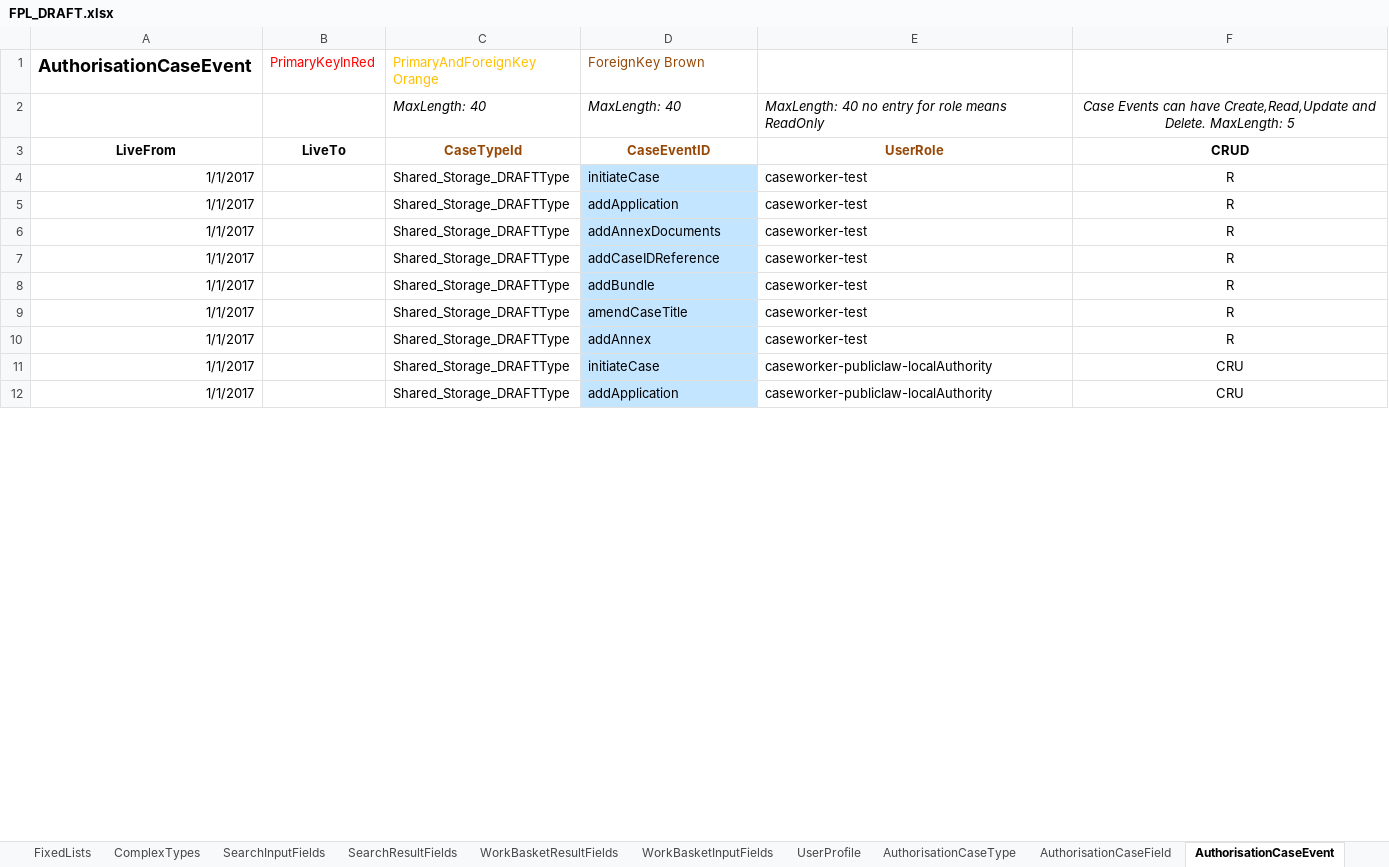
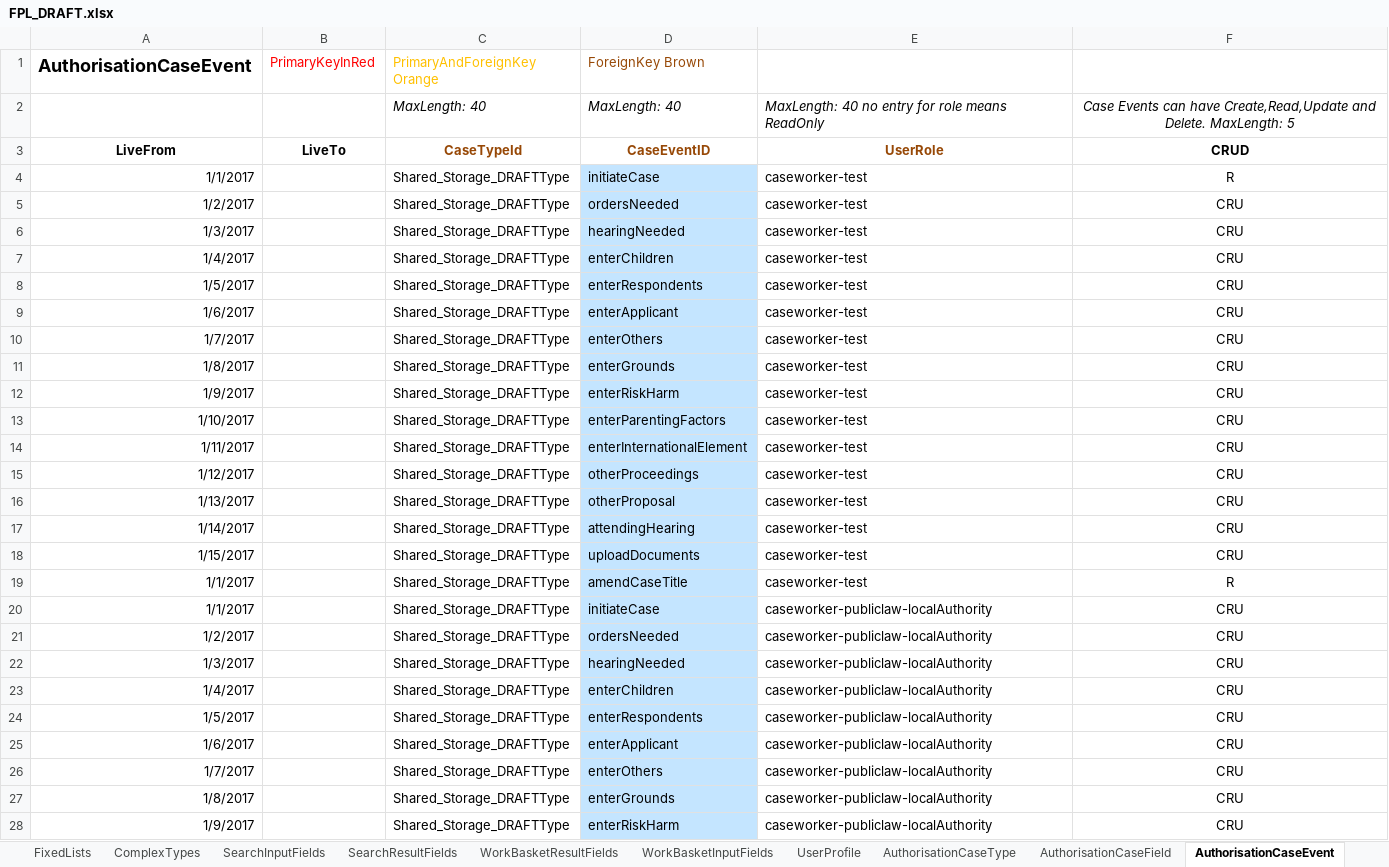
Before and after one commit to hmcts/fpl-ccd-configuration, an Excel workbook: FPL_DRAFT.xlsx, sheet AuthorisationCaseEvent, drawn as a sheet; only a part is shown; values as stored, in another font and other column widths than the file's, no borders; removed rows and columns are numbered as before the commit, all else as after; the diff covers the shown part only; the diff names each change by its address in the sheet, - before the commit and + after, or states it on an @@ line.

Commit message:
added actions to the dropdown in ccd for the user to take from when a case is created, added the tabs that will hold the information that has been entered. refactored the structure of the e2e's, added tests for all the possible actions a user can take and ensured tabs were visible from the case created page

```diff
--- a/FPL_DRAFT.xlsx (sheet AuthorisationCaseEvent)
+++ b/FPL_DRAFT.xlsx (sheet AuthorisationCaseEvent)
+row 5: 1/2/2017 |  | Shared_Storage_DRAFTType | ordersNeeded | caseworker-test | CRU
+row 6: 1/3/2017 |  | Shared_Storage_DRAFTType | hearingNeeded | caseworker-test | CRU
+row 7: 1/4/2017 |  | Shared_Storage_DRAFTType | enterChildren | caseworker-test | CRU
+row 8: 1/5/2017 |  | Shared_Storage_DRAFTType | enterRespondents | caseworker-test | CRU
-A9 (AuthorisationCaseEvent): 1/1/2017
+A9 (AuthorisationCaseEvent): 1/6/2017
-D9 (ForeignKey Brown): addApplication
+D9 (ForeignKey Brown): enterApplicant
-F9: R
+F9: CRU
+row 10: 1/7/2017 |  | Shared_Storage_DRAFTType | enterOthers | caseworker-test | CRU
+row 11: 1/8/2017 |  | Shared_Storage_DRAFTType | enterGrounds | caseworker-test | CRU
+row 12: 1/9/2017 |  | Shared_Storage_DRAFTType | enterRiskHarm | caseworker-test | CRU
-A13 (AuthorisationCaseEvent): 1/1/2017
+A13 (AuthorisationCaseEvent): 1/10/2017
-D13 (ForeignKey Brown): addAnnexDocuments
+D13 (ForeignKey Brown): enterParentingFactors
-F13: R
+F13: CRU
+row 14: 1/11/2017 |  | Shared_Storage_DRAFTType | enterInternationalElement | caseworker-test | CRU
-A15 (AuthorisationCaseEvent): 1/1/2017
+A15 (AuthorisationCaseEvent): 1/12/2017
-D15 (ForeignKey Brown): addCaseIDReference
+D15 (ForeignKey Brown): otherProceedings
-F15: R
+F15: CRU
+row 16: 1/13/2017 |  | Shared_Storage_DRAFTType | otherProposal | caseworker-test | CRU
+row 17: 1/14/2017 |  | Shared_Storage_DRAFTType | attendingHearing | caseworker-test | CRU
-A18 (AuthorisationCaseEvent): 1/1/2017
+A18 (AuthorisationCaseEvent): 1/15/2017
-D18 (ForeignKey Brown): addBundle
+D18 (ForeignKey Brown): uploadDocuments
-F18: R
+F18: CRU
-row 10: 1/1/2017 |  | Shared_Storage_DRAFTType | addAnnex | caseworker-test | R
+row 21: 1/2/2017 |  | Shared_Storage_DRAFTType | ordersNeeded | caseworker-publiclaw-localAuthority | CRU
+row 22: 1/3/2017 |  | Shared_Storage_DRAFTType | hearingNeeded | caseworker-publiclaw-localAuthority | CRU
+row 23: 1/4/2017 |  | Shared_Storage_DRAFTType | enterChildren | caseworker-publiclaw-localAuthority | CRU
+row 24: 1/5/2017 |  | Shared_Storage_DRAFTType | enterRespondents | caseworker-publiclaw-localAuthority | CRU
-A25 (AuthorisationCaseEvent): 1/1/2017
+A25 (AuthorisationCaseEvent): 1/6/2017
-D25 (ForeignKey Brown): addApplication
+D25 (ForeignKey Brown): enterApplicant
+row 26: 1/7/2017 |  | Shared_Storage_DRAFTType | enterOthers | caseworker-publiclaw-localAuthority | CRU
+row 27: 1/8/2017 |  | Shared_Storage_DRAFTType | enterGrounds | caseworker-publiclaw-localAuthority | CRU
+row 28: 1/9/2017 |  | Shared_Storage_DRAFTType | enterRiskHarm | caseworker-publiclaw-localAuthority | CRU
```
Also changed, not shown: 43 added rows, 5 removed rows and 62 edited cells elsewhere in this sheet, sheet AuthorisationCaseField, sheet CaseEventToFields, sheet CaseEvent, sheet FixedLists, sheet CaseField, sheet ComplexTypes, 3 more sheets, 13 other files.
